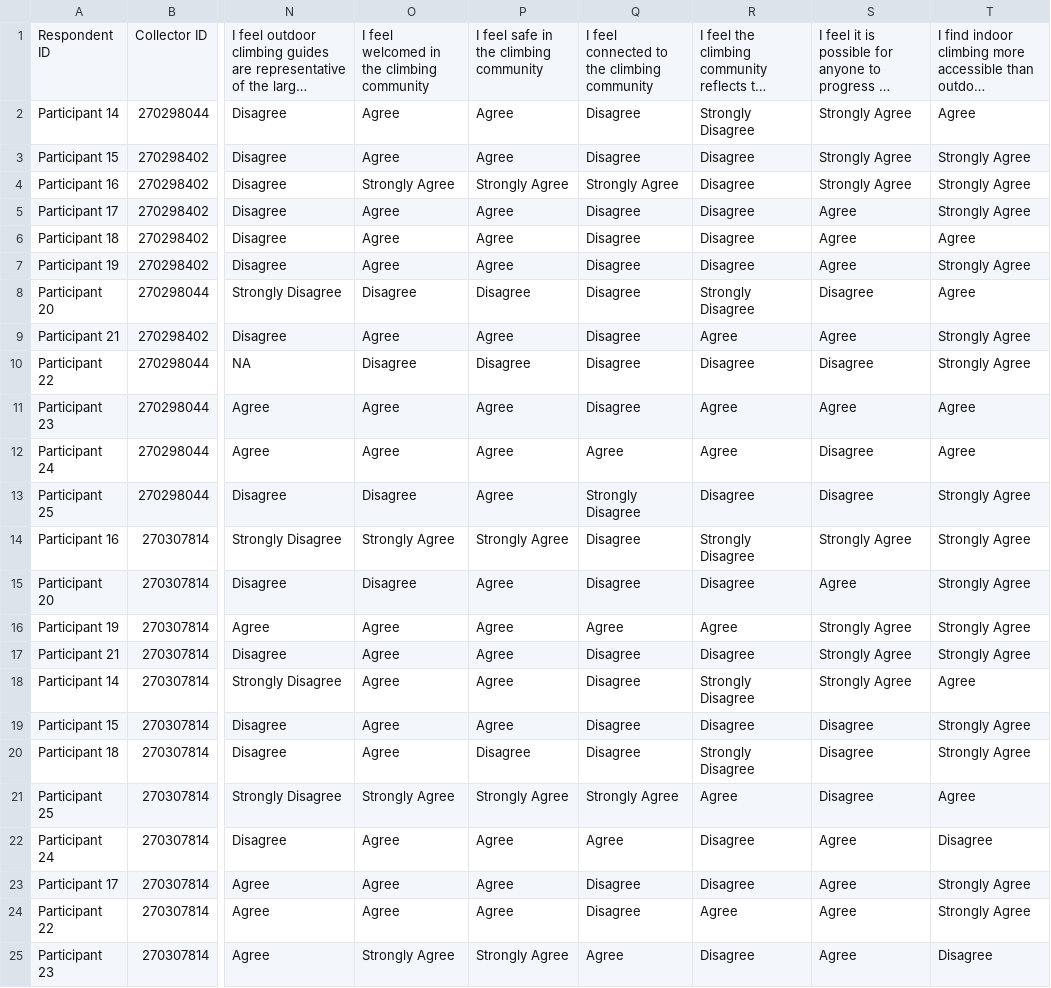
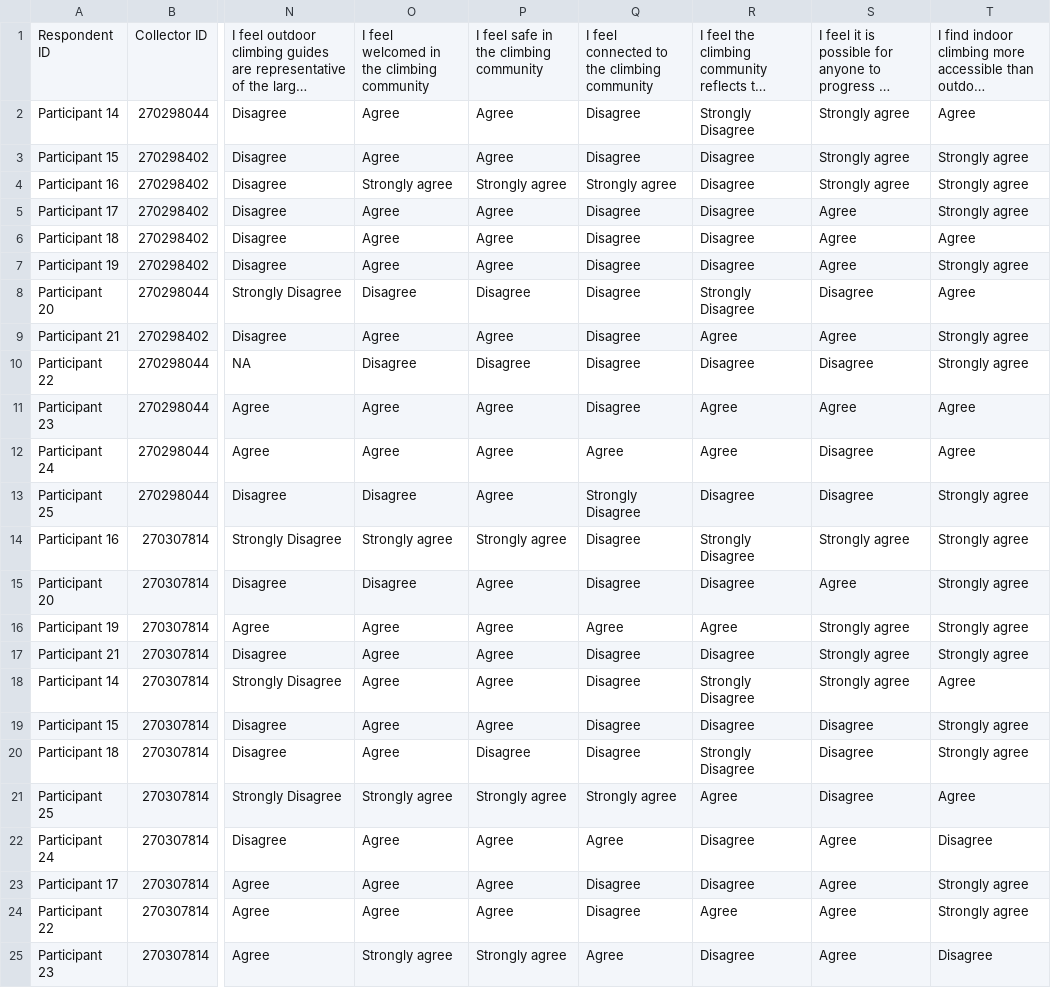
Before and after one commit to SunnyTseng/rock_climbing_survey, a CSV file: data/processed/data_c2_clean.csv, drawn as a sheet; only a part is shown, gaps mark what is left out; long unchanged cells end in …; the diff names each change by its address in the sheet, - before the commit and + after, or states it on an @@ line.

```diff
--- a/data/processed/data_c2_clean.csv
+++ b/data/processed/data_c2_clean.csv
-S2:S4: Strongly Agree
+S2:S4: Strongly agree
-T3:T5: Strongly Agree
+T3:T5: Strongly agree
-O4: Strongly Agree
+O4: Strongly agree
-P4: Strongly Agree
+P4: Strongly agree
-Q4: Strongly Agree
+Q4: Strongly agree
-T7: Strongly Agree
+T7: Strongly agree
-T9:T10: Strongly Agree
+T9:T10: Strongly agree
-T13:T17: Strongly Agree
+T13:T17: Strongly agree
-O14: Strongly Agree
+O14: Strongly agree
-P14: Strongly Agree
+P14: Strongly agree
-S14: Strongly Agree
+S14: Strongly agree
-S16:S18: Strongly Agree
+S16:S18: Strongly agree
-T19:T20: Strongly Agree
+T19:T20: Strongly agree
-O21: Strongly Agree
+O21: Strongly agree
-P21: Strongly Agree
+P21: Strongly agree
-Q21: Strongly Agree
+Q21: Strongly agree
-T23:T24: Strongly Agree
+T23:T24: Strongly agree
-O25: Strongly Agree
+O25: Strongly agree
-P25: Strongly Agree
+P25: Strongly agree
```
Also changed, not shown: data/processed/data_c1_clean.csv, 8 other files.
